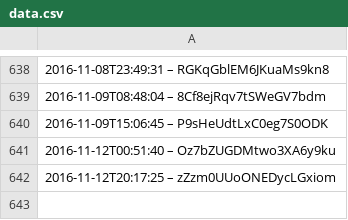
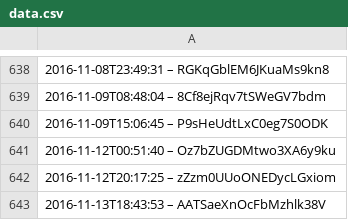
Before and after one commit to slunfuedrac/solana-trading-bot-v2, a CSV file: data.csv, drawn as a sheet; only a part is shown, gaps mark what is left out.

```diff
--- a/data.csv
+++ b/data.csv
@@ -642 +642,2 @@
 2016-11-12T20:17:25 – zZzm0UUoONEDycLGxiom
+2016-11-13T18:43:53 – AATSaeXnOcFbMzhlk38V
```
